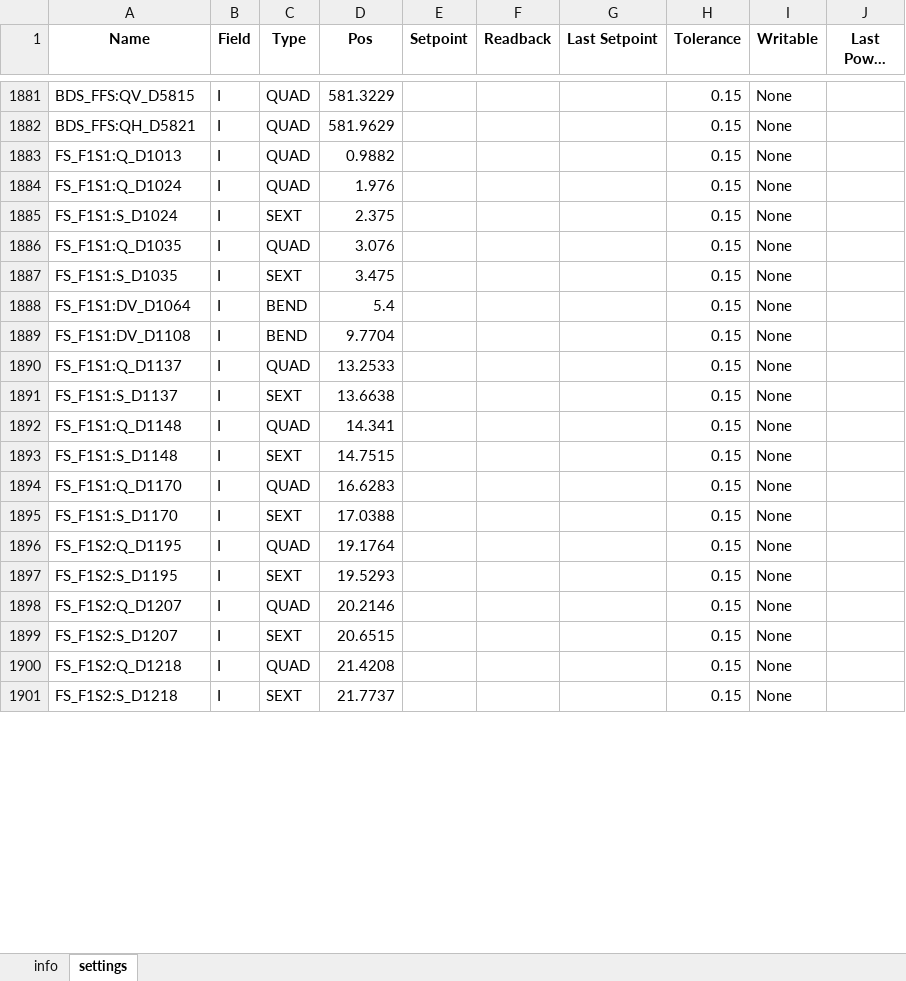
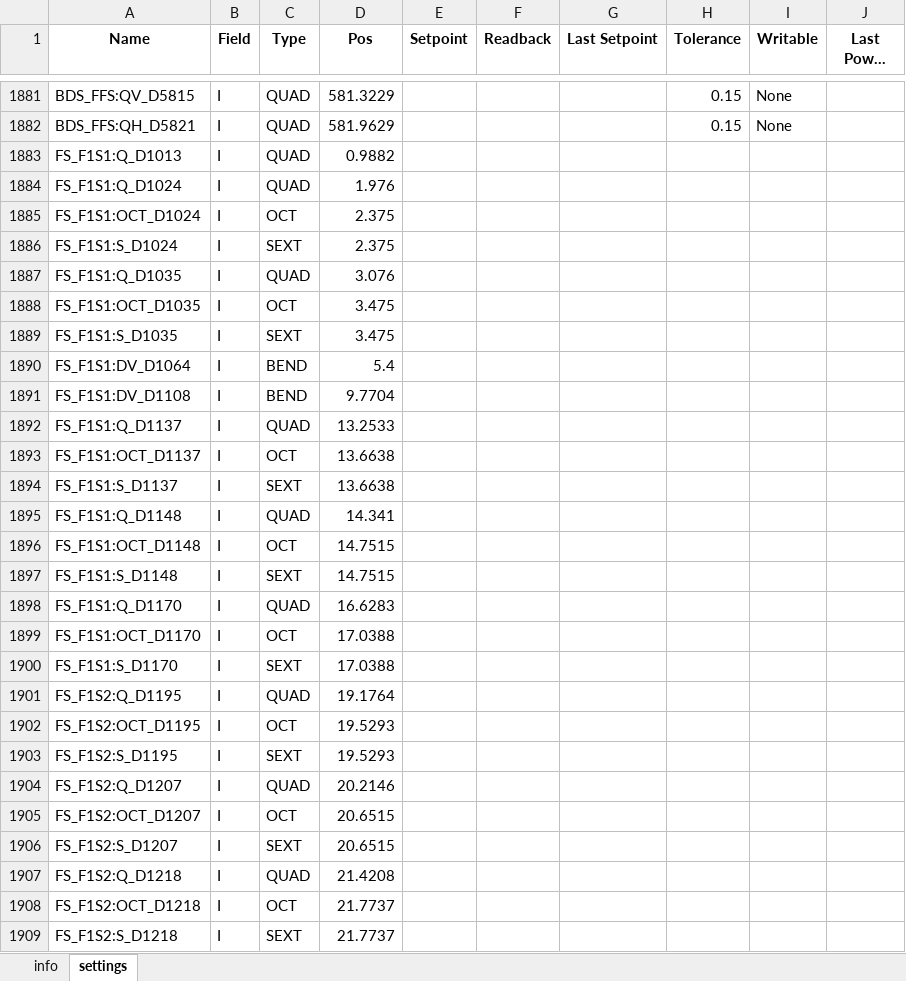
Before and after one commit to phantasy-project/phantasy-apps, an Excel workbook: phantasy_apps/settings_manager/contrib/templates/template_LINAC_ARIS.xlsx, sheet settings, drawn as a sheet; only a part is shown, gaps mark what is left out; long unchanged cells end in …; values as stored, in another font and other column widths than the file's, no borders; addresses are those after the commit; the diff covers the shown part only; the diff names each change by its address in the sheet, - before the commit and + after, or states it on an @@ line.

Commit message:
REF/SM: Update snapshot templates.

```diff
--- a/phantasy_apps/settings_manager/contrib/templates/template_LINAC_ARIS.xlsx (sheet settings)
+++ b/phantasy_apps/settings_manager/contrib/templates/template_LINAC_ARIS.xlsx (sheet settings)
-H1883:H1884 (Tolerance): 0.15
+H1883:H1884 (Tolerance): (empty)
-I1883:I1884 (Writable): None
+I1883:I1884 (Writable): (empty)
+row 1885: FS_F1S1:OCT_D1024 | I | OCT | 2.375
-H1886:H1887 (Tolerance): 0.15
+H1886:H1887 (Tolerance): (empty)
-I1886:I1887 (Writable): None
+I1886:I1887 (Writable): (empty)
+row 1888: FS_F1S1:OCT_D1035 | I | OCT | 3.475
-H1889:H1892 (Tolerance): 0.15
+H1889:H1892 (Tolerance): (empty)
-I1889:I1892 (Writable): None
+I1889:I1892 (Writable): (empty)
+row 1893: FS_F1S1:OCT_D1137 | I | OCT | 13.6638
-H1894:H1895 (Tolerance): 0.15
+H1894:H1895 (Tolerance): (empty)
-I1894:I1895 (Writable): None
+I1894:I1895 (Writable): (empty)
+row 1896: FS_F1S1:OCT_D1148 | I | OCT | 14.7515
-H1897:H1898 (Tolerance): 0.15
+H1897:H1898 (Tolerance): (empty)
-I1897:I1898 (Writable): None
+I1897:I1898 (Writable): (empty)
+row 1899: FS_F1S1:OCT_D1170 | I | OCT | 17.0388
-H1900:H1901 (Tolerance): 0.15
+H1900:H1901 (Tolerance): (empty)
-I1900:I1901 (Writable): None
+I1900:I1901 (Writable): (empty)
+row 1902: FS_F1S2:OCT_D1195 | I | OCT | 19.5293
-H1903:H1904 (Tolerance): 0.15
+H1903:H1904 (Tolerance): (empty)
-I1903:I1904 (Writable): None
+I1903:I1904 (Writable): (empty)
+row 1905: FS_F1S2:OCT_D1207 | I | OCT | 20.6515
-H1906:H1907 (Tolerance): 0.15
+H1906:H1907 (Tolerance): (empty)
-I1906:I1907 (Writable): None
+I1906:I1907 (Writable): (empty)
+row 1908: FS_F1S2:OCT_D1218 | I | OCT | 21.7737
-H1909 (Tolerance): 0.15
+H1909 (Tolerance): (empty)
-I1909 (Writable): None
+I1909 (Writable): (empty)
```
Also changed, not shown: 6 added rows, 6 removed rows and 28 edited cells elsewhere in this sheet, 4 other files.
